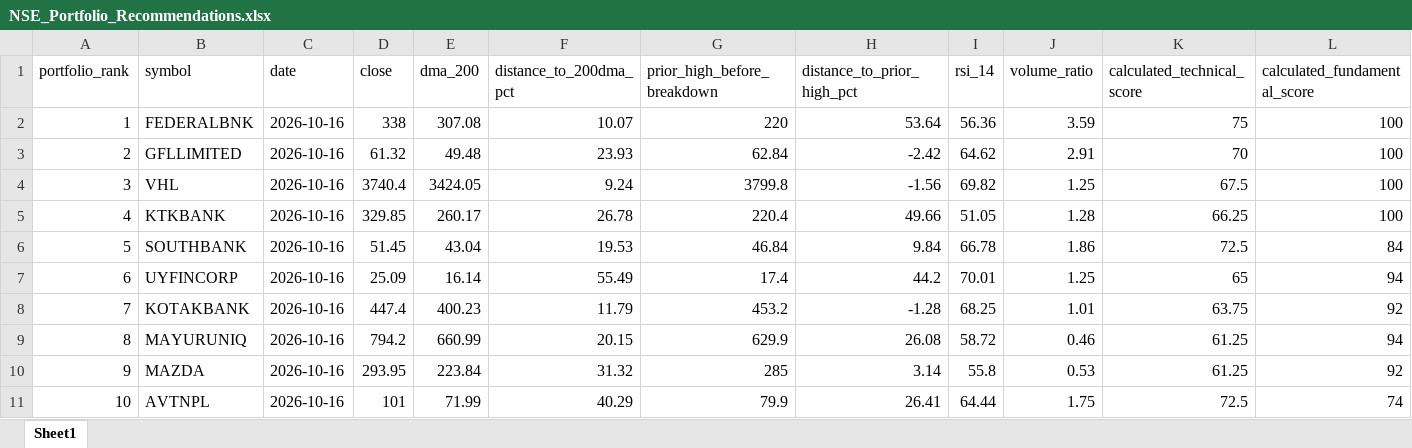
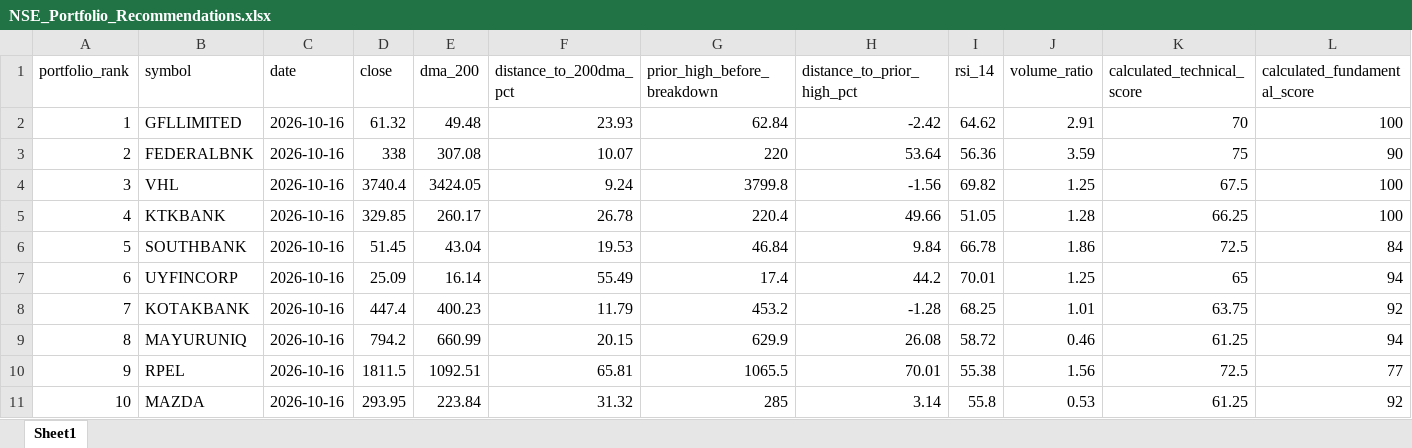
Before and after one commit to rakeshnagapuri99/nse-200dma-dashboard, an Excel workbook: output/NSE_Portfolio_Recommendations.xlsx, sheet Sheet1, drawn as a sheet; only a part is shown; values as stored, in another font and other column widths than the file's, no borders; removed rows and columns are numbered as before the commit, all else as after; rows hold the shown columns only; the diff names each change by its address in the sheet, - before the commit and + after, or states it on an @@ line.

```diff
--- a/output/NSE_Portfolio_Recommendations.xlsx (sheet Sheet1)
+++ b/output/NSE_Portfolio_Recommendations.xlsx (sheet Sheet1)
-row 2: 1 | FEDERALBNK | 2026-10-16 | 338 | 307.08 | 10.07 | 220 | 53.64 | 56.36 | 3.59 | 75 | 100
-A2 (portfolio_rank): 2
+A2 (portfolio_rank): 1
+row 3: 2 | FEDERALBNK | 2026-10-16 | 338 | 307.08 | 10.07 | 220 | 53.64 | 56.36 | 3.59 | 75 | 90
+row 10: 9 | RPEL | 2026-10-16 | 1811.5 | 1092.51 | 65.81 | 1065.5 | 70.01 | 55.38 | 1.56 | 72.5 | 77
-A11 (portfolio_rank): 9
+A11 (portfolio_rank): 10
-row 11: 10 | AVTNPL | 2026-10-16 | 101 | 71.99 | 40.29 | 79.9 | 26.41 | 64.44 | 1.75 | 72.5 | 74
```
Also changed, not shown: output/NSE_200DMA_Recovery_Scanner.xlsx, 2 other files.
